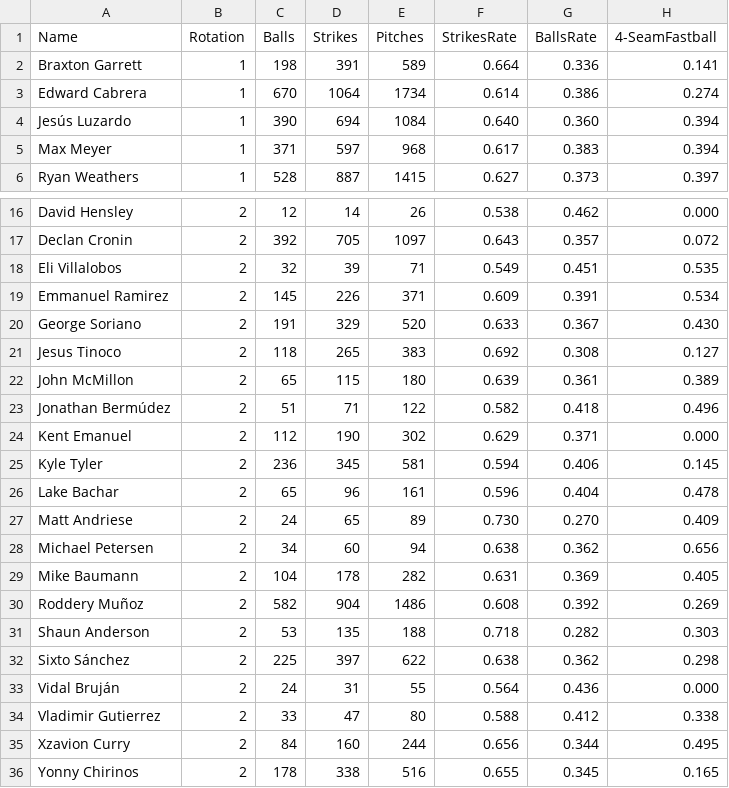
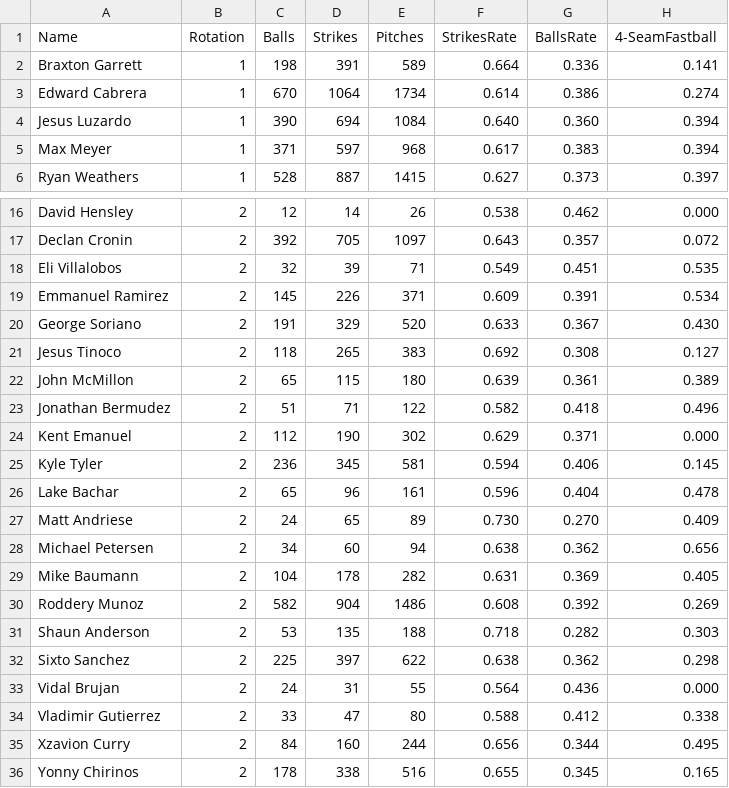
Before and after one commit to 5004-SEA-Fa24-Geeng/final-project-final-project-7, a CSV file: src/main/resources/PitcherDataConvert/marlins-pitcher-convert.csv, drawn as a sheet; only a part is shown, gaps mark what is left out; the diff names each change by its address in the sheet, - before the commit and + after, or states it on an @@ line.

Commit message:
fix: fix names

```diff
--- a/src/main/resources/PitcherDataConvert/marlins-pitcher-convert.csv
+++ b/src/main/resources/PitcherDataConvert/marlins-pitcher-convert.csv
-A4 (Name): Jesús Luzardo
+A4 (Name): Jesus Luzardo
-A23 (Name): Jonathan Bermúdez
+A23 (Name): Jonathan Bermudez
-A30 (Name): Roddery Muñoz
+A30 (Name): Roddery Munoz
-A32 (Name): Sixto Sánchez
+A32 (Name): Sixto Sanchez
-A33 (Name): Vidal Bruján
+A33 (Name): Vidal Brujan
```
Also changed, not shown: src/main/resources/PitcherDataConvert/angels-pitcher-convert.csv, src/main/resources/PitcherDataConvert/astros-pitcher-convert.csv, 6 other files.
